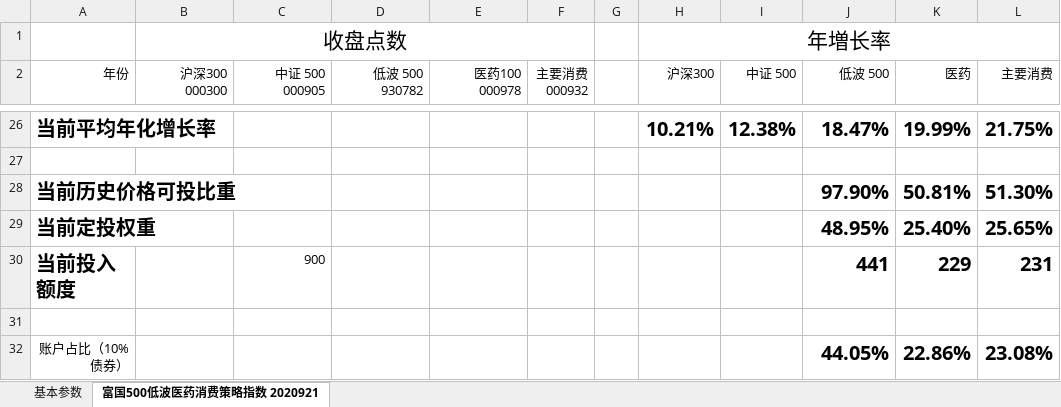
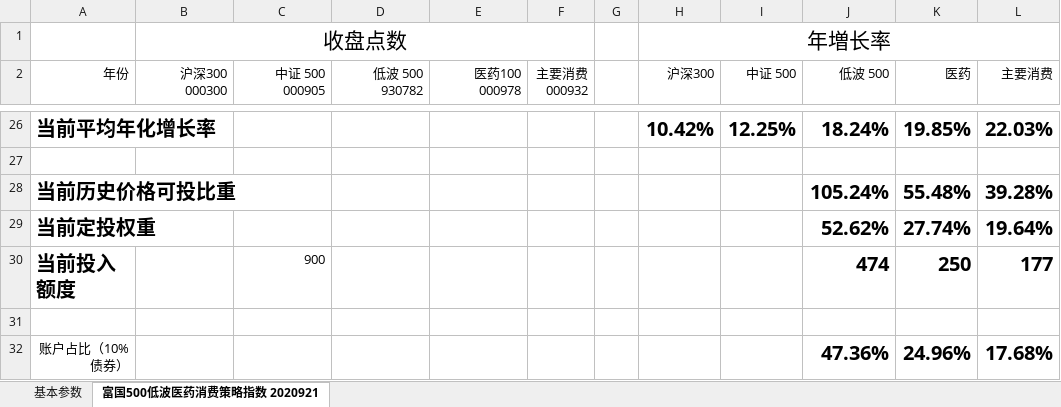
Before and after one commit to StarGZZ/fund, an Excel workbook: 500低波医药消费策略指数.xlsx, sheet 富国500低波医药消费策略指数 2020921, drawn as a sheet; only a part is shown, gaps mark what is left out; values as stored, in another font and other column widths than the file's, no borders; the diff covers the shown part only; the diff names each change by its address in the sheet, - before the commit and + after, or states it on an @@ line.

```diff
--- a/500低波医药消费策略指数.xlsx (sheet 富国500低波医药消费策略指数 2020921)
+++ b/500低波医药消费策略指数.xlsx (sheet 富国500低波医药消费策略指数 2020921)
-H26 (沪深300): 10.21%
+H26 (沪深300): 10.42%
-I26 (中证 500): 12.38%
+I26 (中证 500): 12.25%
-J26 (低波 500): 18.47%
+J26 (低波 500): 18.24%
-K26 (医药): 19.99%
+K26 (医药): 19.85%
-L26 (主要消费): 21.75%
+L26 (主要消费): 22.03%
-J28 (低波 500): 97.90%
+J28 (低波 500): 105.24%
-K28 (医药): 50.81%
+K28 (医药): 55.48%
-L28 (主要消费): 51.30%
+L28 (主要消费): 39.28%
-J29 (低波 500): 48.95%
+J29 (低波 500): 52.62%
-K29 (医药): 25.40%
+K29 (医药): 27.74%
-L29 (主要消费): 25.65%
+L29 (主要消费): 19.64%
-J30 (低波 500): 441
+J30 (低波 500): 474
-K30 (医药): 229
+K30 (医药): 250
-L30 (主要消费): 231
+L30 (主要消费): 177
-J32 (低波 500): 44.05%
+J32 (低波 500): 47.36%
-K32 (医药): 22.86%
+K32 (医药): 24.96%
-L32 (主要消费): 23.08%
+L32 (主要消费): 17.68%
```
Also changed, not shown: 1 added row, 1 removed row and 30 edited cells elsewhere in this sheet.
